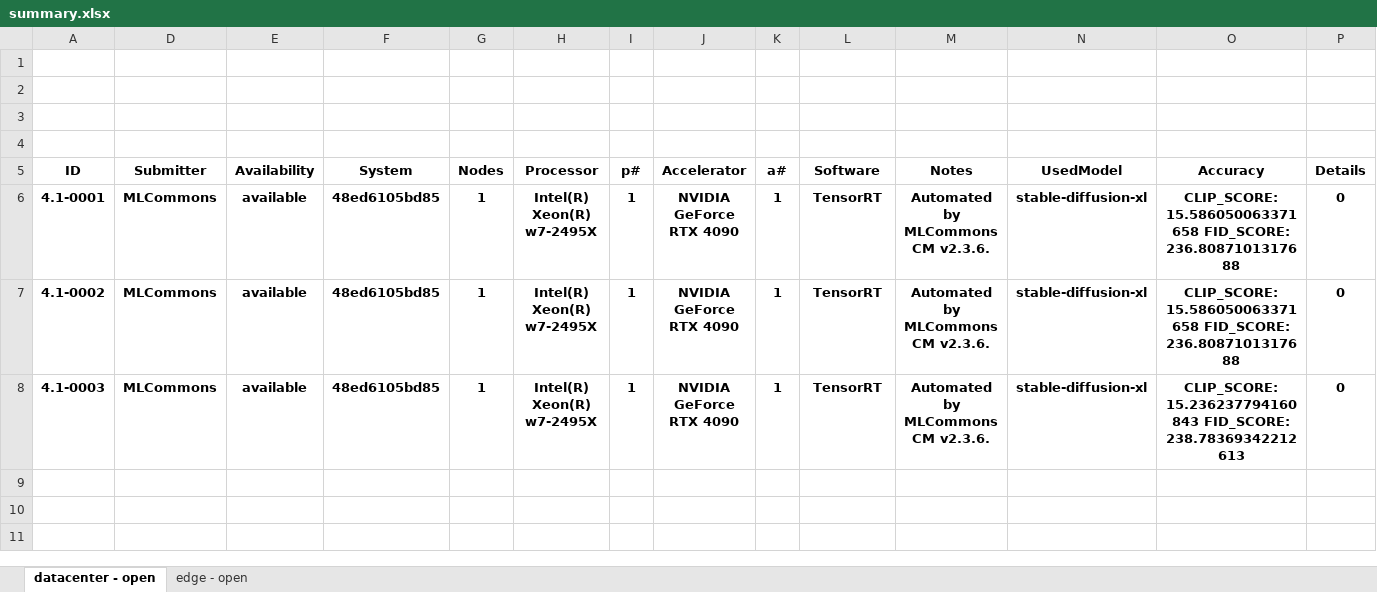
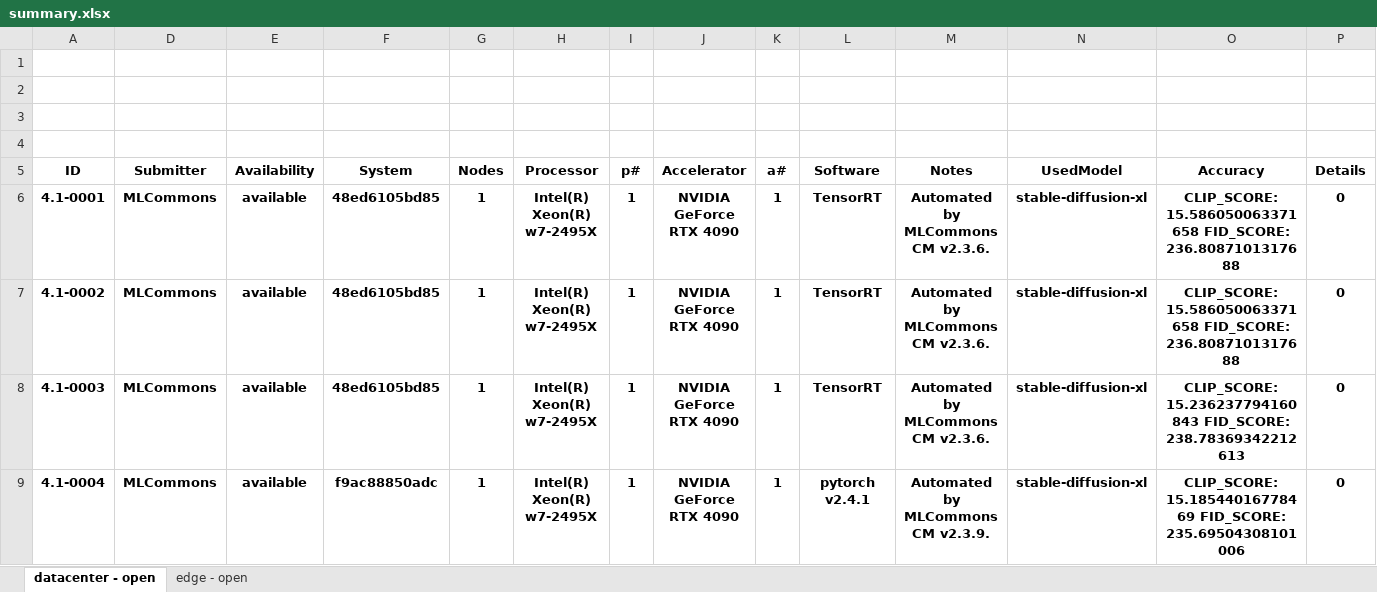
Before and after one commit to mlcommons/cm4mlperf-inference, an Excel workbook: summary.xlsx, sheet datacenter - open, drawn as a sheet; only a part is shown; values as stored, in another font and other column widths than the file's, no borders; conditional formats not drawn; rows hold the shown columns only; the diff names each change by its address in the sheet, - before the commit and + after, or states it on an @@ line.

```diff
--- a/summary.xlsx (sheet datacenter - open)
+++ b/summary.xlsx (sheet datacenter - open)
+row 9: 4.1-0004 | MLCommons | available | f9ac88850adc | 1 | Intel(R) Xeon(R) w7-2495X | 1 | NVIDIA GeForce RTX 4090 | 1 | pytorch v2.4.1 | Automated by MLCommons CM v2.3.9. | stable-diffusion-xl | CLIP_SCORE: 15.18544016778469 FID_SCORE: 235.69504308101006 | 0
```
Also changed, not shown: sheet edge - open, hidden cells, 4 other files.
